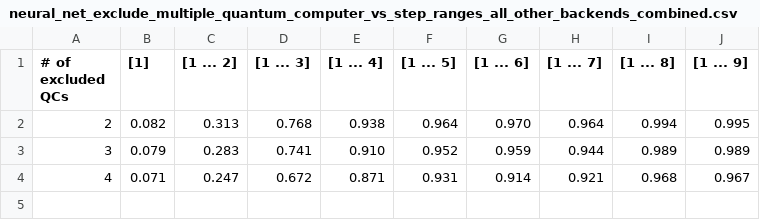
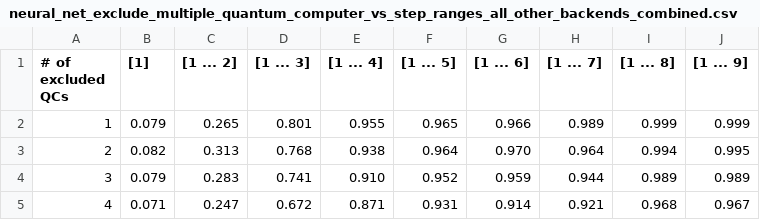
Before and after one commit to Schabolon/Approximate-Quantumness-Certification-of-NISQ-Devices-using-Machine-Learning, a CSV file: code/results/neural_net_exclude_multiple_quantum_computer_vs_step_ranges_all_other_backends_combined.csv, drawn as a sheet; the diff names each change by its address in the sheet, - before the commit and + after, or states it on an @@ line.

Commit message:
update results for multiple excluded qcs

```diff
--- a/code/results/neural_net_exclude_multiple_quantum_computer_vs_step_ranges_all_other_backends_combined.csv
+++ b/code/results/neural_net_exclude_multiple_quantum_computer_vs_step_ranges_all_other_backends_combined.csv
+row 2: 1 | 0.079 | 0.265 | 0.801 | 0.955 | 0.965 | 0.966 | 0.989 | 0.999 | 0.999
```
Also changed, not shown: code/results/svm_exclude_multiple_quantum_computer_vs_step_ranges_all_other_backends_combined.csv, 1 other file.
